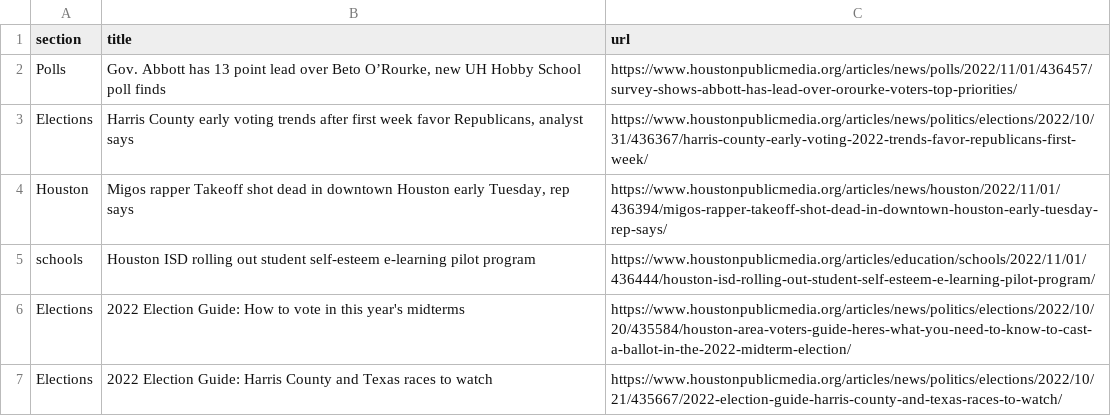
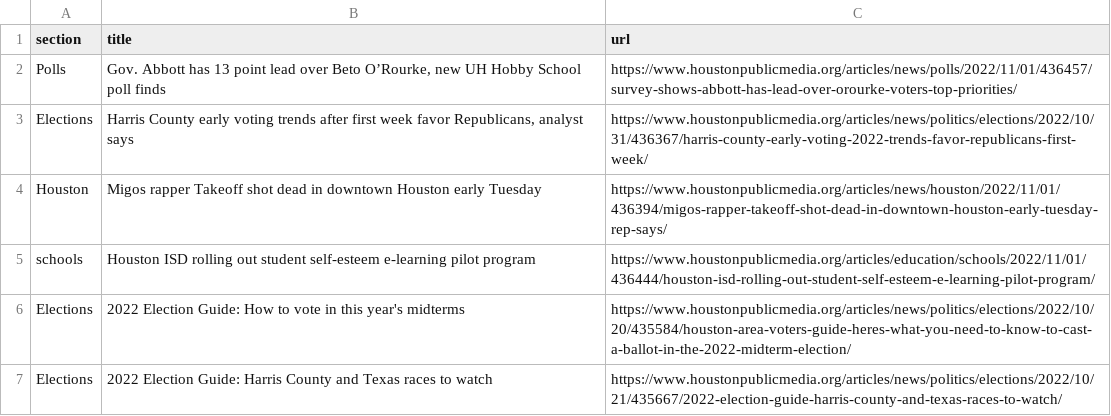
Before and after one commit to jsoma/auto-scraper, a CSV file: npr.csv, drawn as a sheet; only a part is shown.

```diff
--- a/npr.csv
+++ b/npr.csv
@@ -3,3 +3,3 @@ Polls,"Gov. Abbott has 13 point lead over Beto O’Rourke, new UH Hobby School p
 Elections,"Harris County early voting trends after first week favor Republicans, analyst says",https://www.houstonpublicmedia.org/articles/news/politics/elections/2022/10/31/436367/harris-county-early-voting-2022-trends-favor-republicans-first-week/
-Houston,"Migos rapper Takeoff shot dead in downtown Houston early Tuesday, rep says",https://www.houstonpublicmedia.org/articles/news/houston/2022/11/01/436394/migos-rapper-takeoff-shot-dead-in-downtown-houston-early-tuesday-rep-says/
+Houston,Migos rapper Takeoff shot dead in downtown Houston early Tuesday,https://www.houstonpublicmedia.org/articles/news/houston/2022/11/01/436394/migos-rapper-takeoff-shot-dead-in-downtown-houston-early-tuesday-rep-says/
 schools,Houston ISD rolling out student self-esteem e-learning pilot program,https://www.houstonpublicmedia.org/articles/education/schools/2022/11/01/436444/houston-isd-rolling-out-student-self-esteem-e-learning-pilot-program/
```
